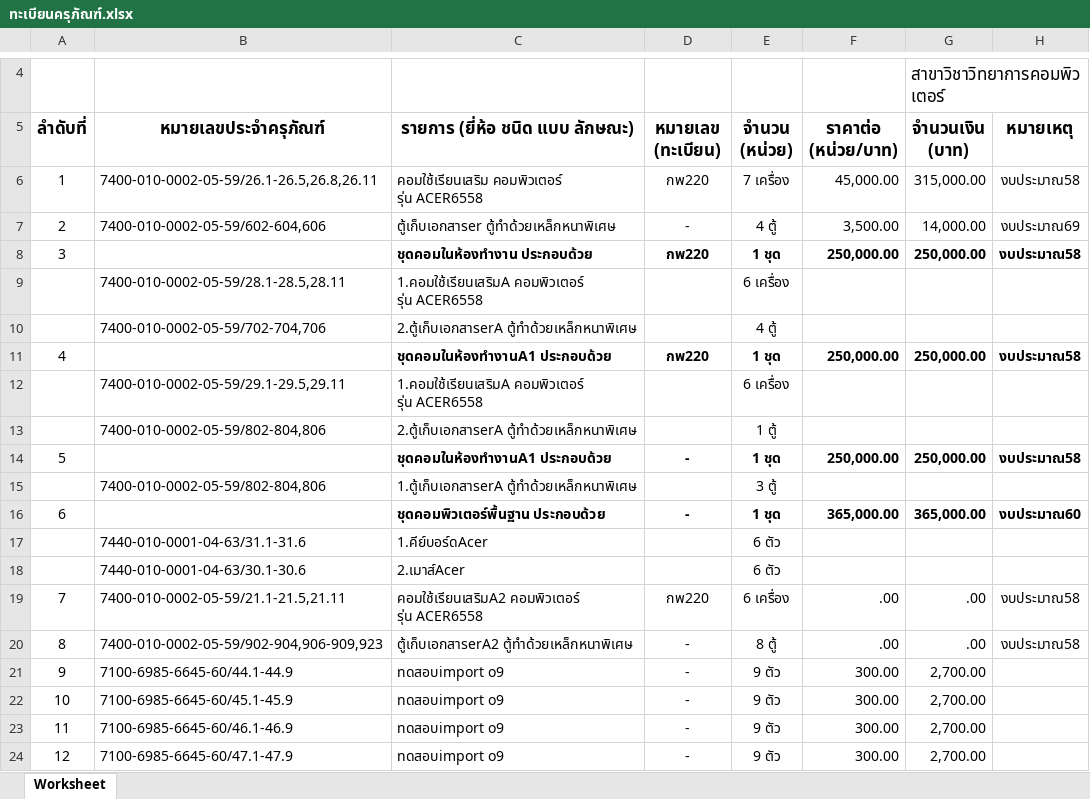
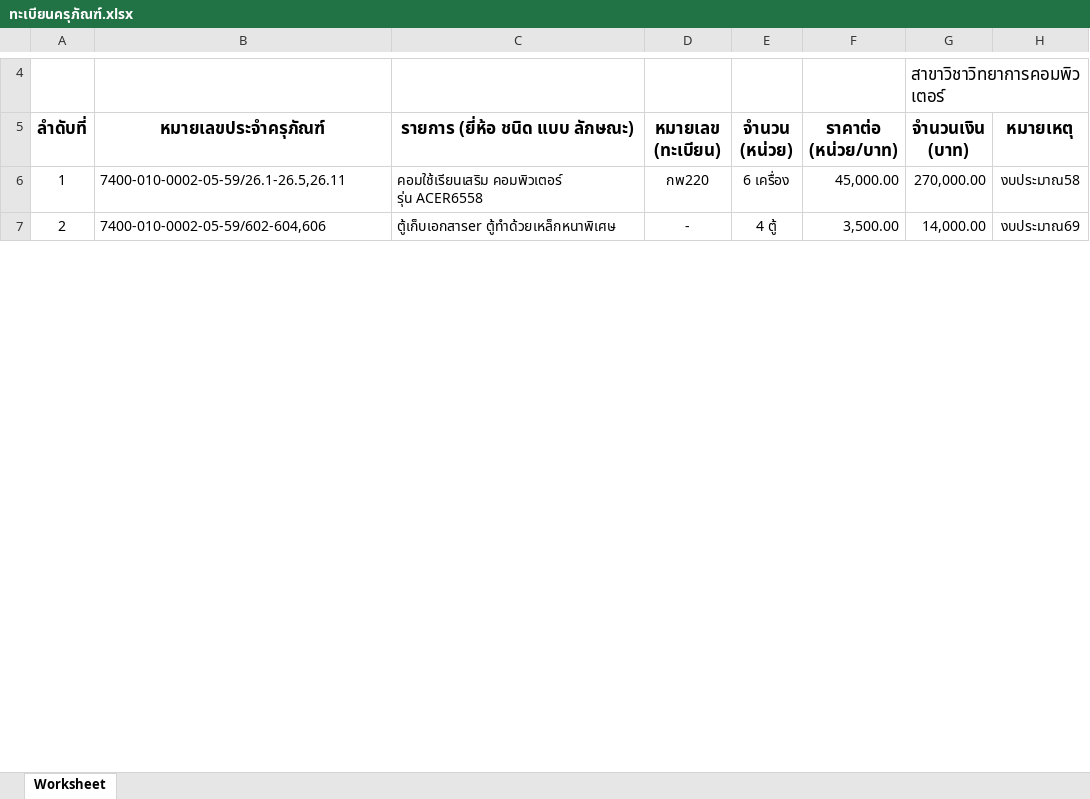
Before and after one commit to PongtornKsr/Project, an Excel workbook: Excel_v/excel/ทะเบียนครุภัณฑ์.xlsx, sheet Worksheet, drawn as a sheet; only a part is shown, gaps mark what is left out; values as stored, in another font and other column widths than the file's, no borders; removed rows and columns are numbered as before the commit, all else as after; ↵ is a line break in a cell; the diff covers the shown part only; the diff names each change by its address in the sheet, - before the commit and + after, or states it on an @@ line.

```diff
--- a/Excel_v/excel/ทะเบียนครุภัณฑ์.xlsx (sheet Worksheet)
+++ b/Excel_v/excel/ทะเบียนครุภัณฑ์.xlsx (sheet Worksheet)
-B6 (หมายเลขประจำครุภัณฑ์): 7400-010-0002-05-59/26.1-26.5,26.8,26.11
+B6 (หมายเลขประจำครุภัณฑ์): 7400-010-0002-05-59/26.1-26.5,26.11
-E6 (จำนวน (หน่วย)): 7 เครื่อง
+E6 (จำนวน (หน่วย)): 6 เครื่อง
-G6 (จำนวนเงิน (บาท)): 315,000.00
+G6 (จำนวนเงิน (บาท)): 270,000.00
-row 8: 3 |  | ชุดคอมในห้องทำงาน ประกอบด้วย | กพ220 | 1 ชุด | 250,000.00 | 250,000.00 | งบประมาณ58
-row 9:  | 7400-010-0002-05-59/28.1-28.5,28.11 | 1.คอมใช้เรียนเสริมA คอมพิวเตอร์ ↵ รุ่น ACER6558 |  | 6 เครื่อง
-row 10:  | 7400-010-0002-05-59/702-704,706 | 2.ตู้เก็บเอกสารerA ตู้ทำด้วยเหล็กหนาพิเศษ |  | 4 ตู้
-row 11: 4 |  | ชุดคอมในห้องทำงานA1 ประกอบด้วย | กพ220 | 1 ชุด | 250,000.00 | 250,000.00 | งบประมาณ58
-row 12:  | 7400-010-0002-05-59/29.1-29.5,29.11 | 1.คอมใช้เรียนเสริมA คอมพิวเตอร์ ↵ รุ่น ACER6558 |  | 6 เครื่อง
-row 13:  | 7400-010-0002-05-59/802-804,806 | 2.ตู้เก็บเอกสารerA ตู้ทำด้วยเหล็กหนาพิเศษ |  | 1 ตู้
-row 14: 5 |  | ชุดคอมในห้องทำงานA1 ประกอบด้วย | - | 1 ชุด | 250,000.00 | 250,000.00 | งบประมาณ58
-row 15:  | 7400-010-0002-05-59/802-804,806 | 1.ตู้เก็บเอกสารerA ตู้ทำด้วยเหล็กหนาพิเศษ |  | 3 ตู้
-row 16: 6 |  | ชุดคอมพิวเตอร์พื้นฐาน ประกอบด้วย | - | 1 ชุด | 365,000.00 | 365,000.00 | งบประมาณ60
-row 17:  | 7440-010-0001-04-63/31.1-31.6 | 1.คีย์บอร์ดAcer |  | 6 ตัว
-row 18:  | 7440-010-0001-04-63/30.1-30.6 | 2.เมาส์Acer |  | 6 ตัว
-row 19: 7 | 7400-010-0002-05-59/21.1-21.5,21.11 | คอมใช้เรียนเสริมA2 คอมพิวเตอร์ ↵ รุ่น ACER6558 | กพ220 | 6 เครื่อง | .00 | .00 | งบประมาณ58
-row 20: 8 | 7400-010-0002-05-59/902-904,906-909,923 | ตู้เก็บเอกสารerA2 ตู้ทำด้วยเหล็กหนาพิเศษ | - | 8 ตู้ | .00 | .00 | งบประมาณ58
-row 21: 9 | 7100-6985-6645-60/44.1-44.9 | ทดสอบimport o9 | - | 9 ตัว | 300.00 | 2,700.00
-row 22: 10 | 7100-6985-6645-60/45.1-45.9 | ทดสอบimport o9 | - | 9 ตัว | 300.00 | 2,700.00
-row 23: 11 | 7100-6985-6645-60/46.1-46.9 | ทดสอบimport o9 | - | 9 ตัว | 300.00 | 2,700.00
-row 24: 12 | 7100-6985-6645-60/47.1-47.9 | ทดสอบimport o9 | - | 9 ตัว | 300.00 | 2,700.00
```
Also changed, not shown: 4 added rows, 34 removed rows and 2 edited cells elsewhere in this sheet, 24 other files.
